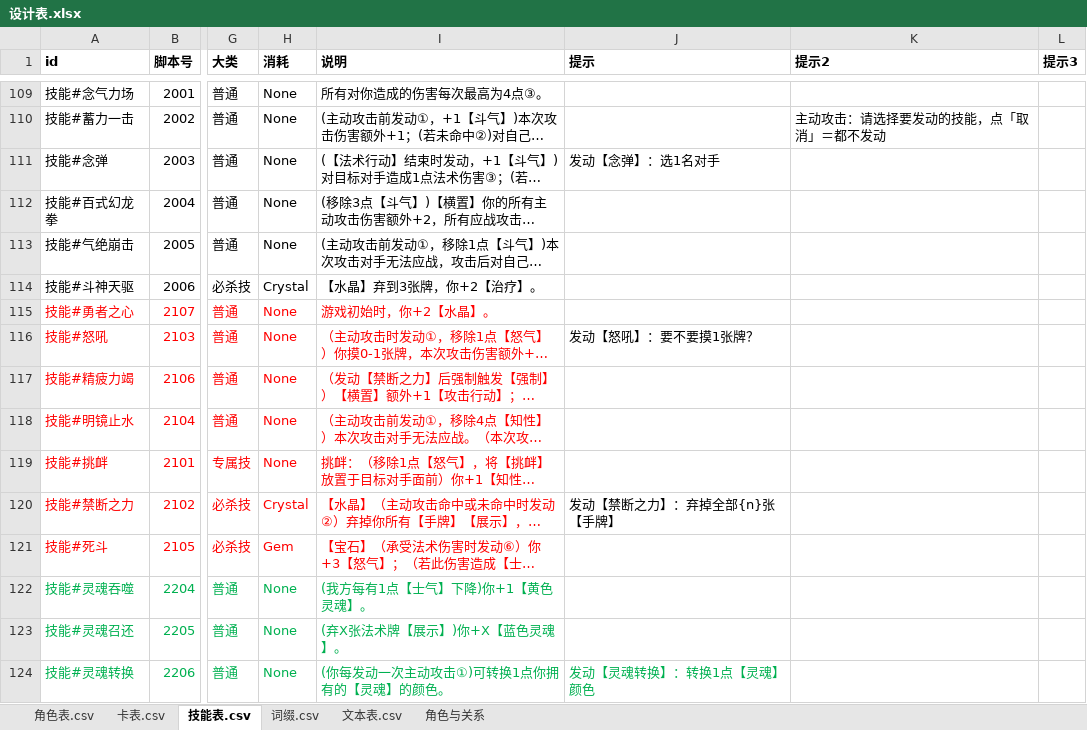
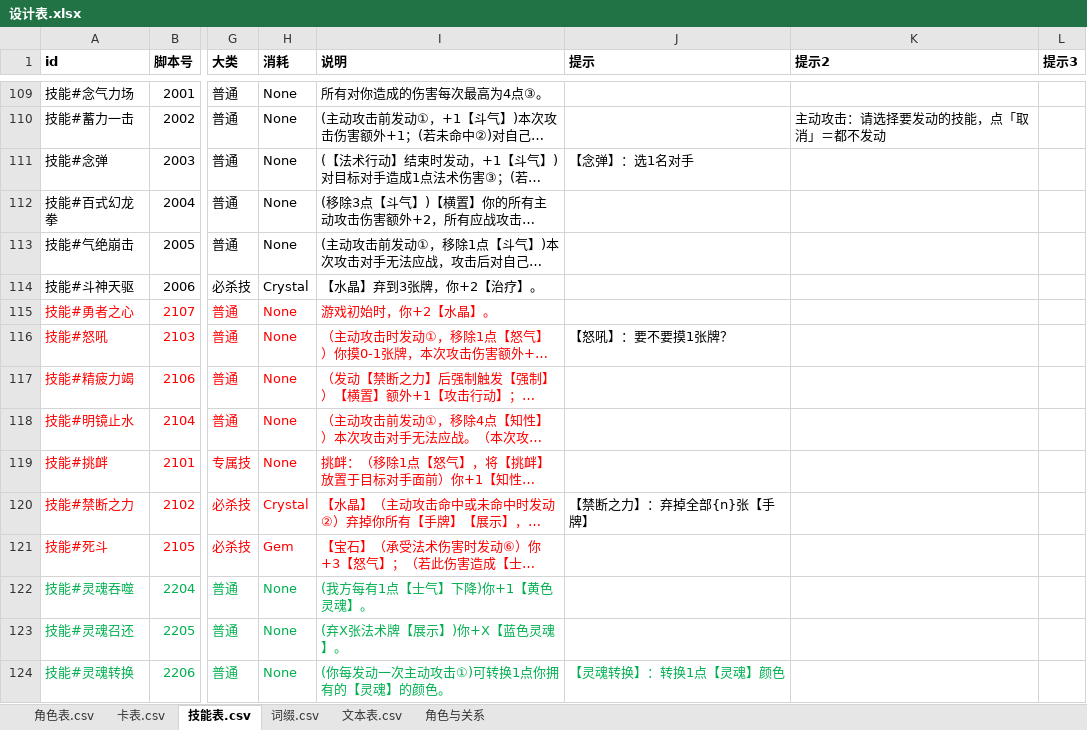
Before and after one commit to johnnash2017/xianyu_xingbei, an Excel workbook: Table/Design/设计表.xlsx, sheet 技能表.csv, drawn as a sheet; only a part is shown, gaps mark what is left out; long unchanged cells end in …; values as stored, in another font and other column widths than the file's, no borders; the diff covers the shown part only; the diff names each change by its address in the sheet, - before the commit and + after, or states it on an @@ line.

```diff
--- a/Table/Design/设计表.xlsx (sheet 技能表.csv)
+++ b/Table/Design/设计表.xlsx (sheet 技能表.csv)
-J111 (提示): 发动【念弹】：选1名对手
+J111 (提示): 【念弹】：选1名对手
-J116 (提示): 发动【怒吼】：要不要摸1张牌？
+J116 (提示): 【怒吼】：要不要摸1张牌？
-J120 (提示): 发动【禁断之力】：弃掉全部{n}张【手牌】
+J120 (提示): 【禁断之力】：弃掉全部{n}张【手牌】
-J124 (提示): 发动【灵魂转换】：转换1点【灵魂】颜色
+J124 (提示): 【灵魂转换】：转换1点【灵魂】颜色
```
Also changed, not shown: 141 edited cells elsewhere in this sheet, 3 other files.
